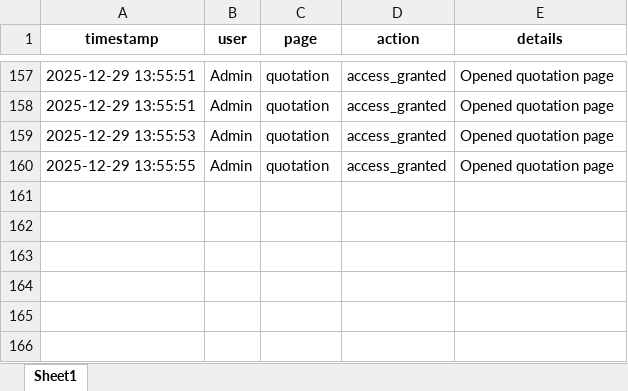
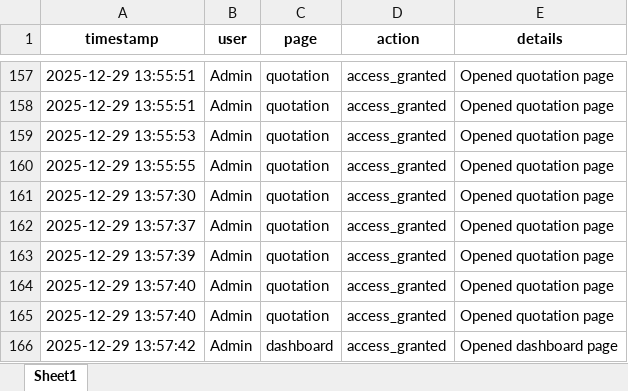
Before and after one commit to cro0om3/1NEWTON, an Excel workbook: data/logs.xlsx, sheet Sheet1, drawn as a sheet; only a part is shown, gaps mark what is left out; values as stored, in another font and other column widths than the file's, no borders; the diff names each change by its address in the sheet, - before the commit and + after, or states it on an @@ line.

```diff
--- a/data/logs.xlsx (sheet Sheet1)
+++ b/data/logs.xlsx (sheet Sheet1)
+row 161: 2025-12-29 13:57:30 | Admin | quotation | access_granted | Opened quotation page
+row 162: 2025-12-29 13:57:37 | Admin | quotation | access_granted | Opened quotation page
+row 163: 2025-12-29 13:57:39 | Admin | quotation | access_granted | Opened quotation page
+row 164: 2025-12-29 13:57:40 | Admin | quotation | access_granted | Opened quotation page
+row 165: 2025-12-29 13:57:40 | Admin | quotation | access_granted | Opened quotation page
+row 166: 2025-12-29 13:57:42 | Admin | dashboard | access_granted | Opened dashboard page
```
Also changed, not shown: 1 other file.
